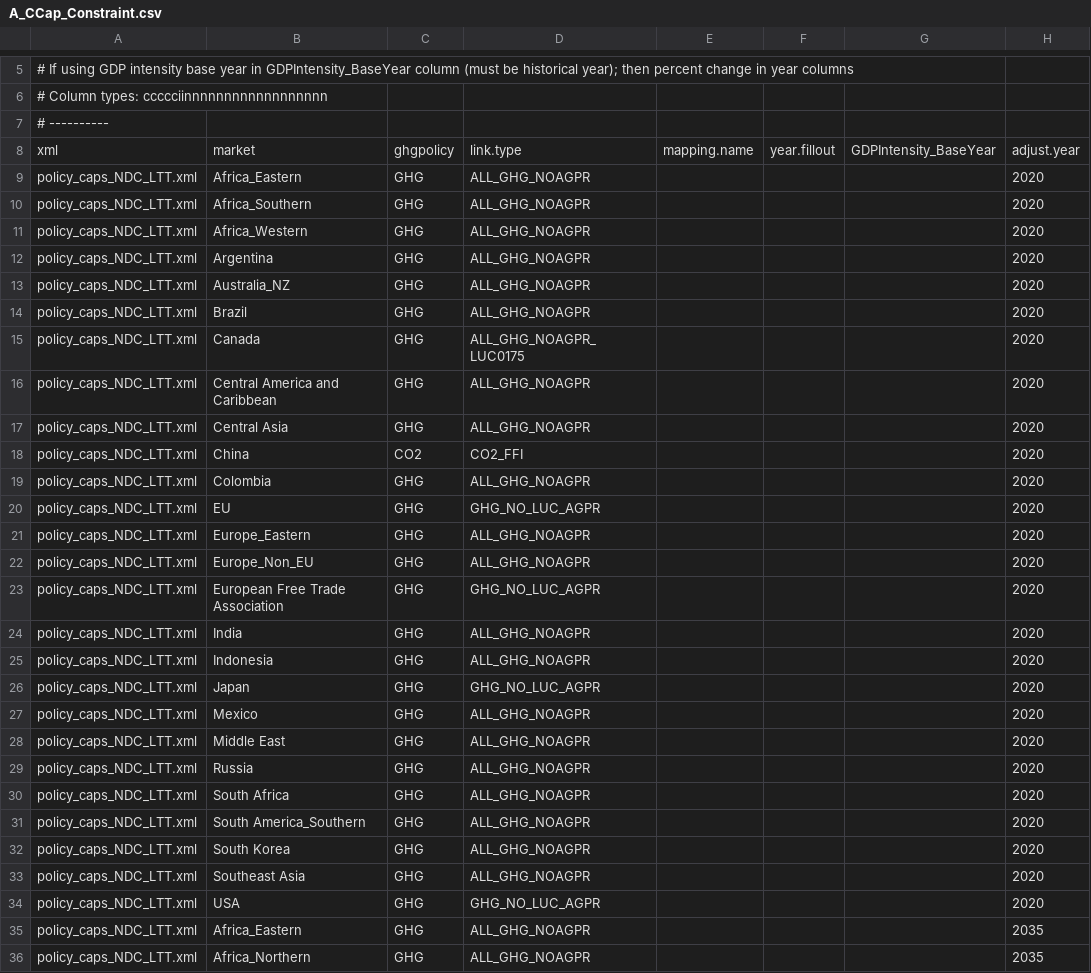
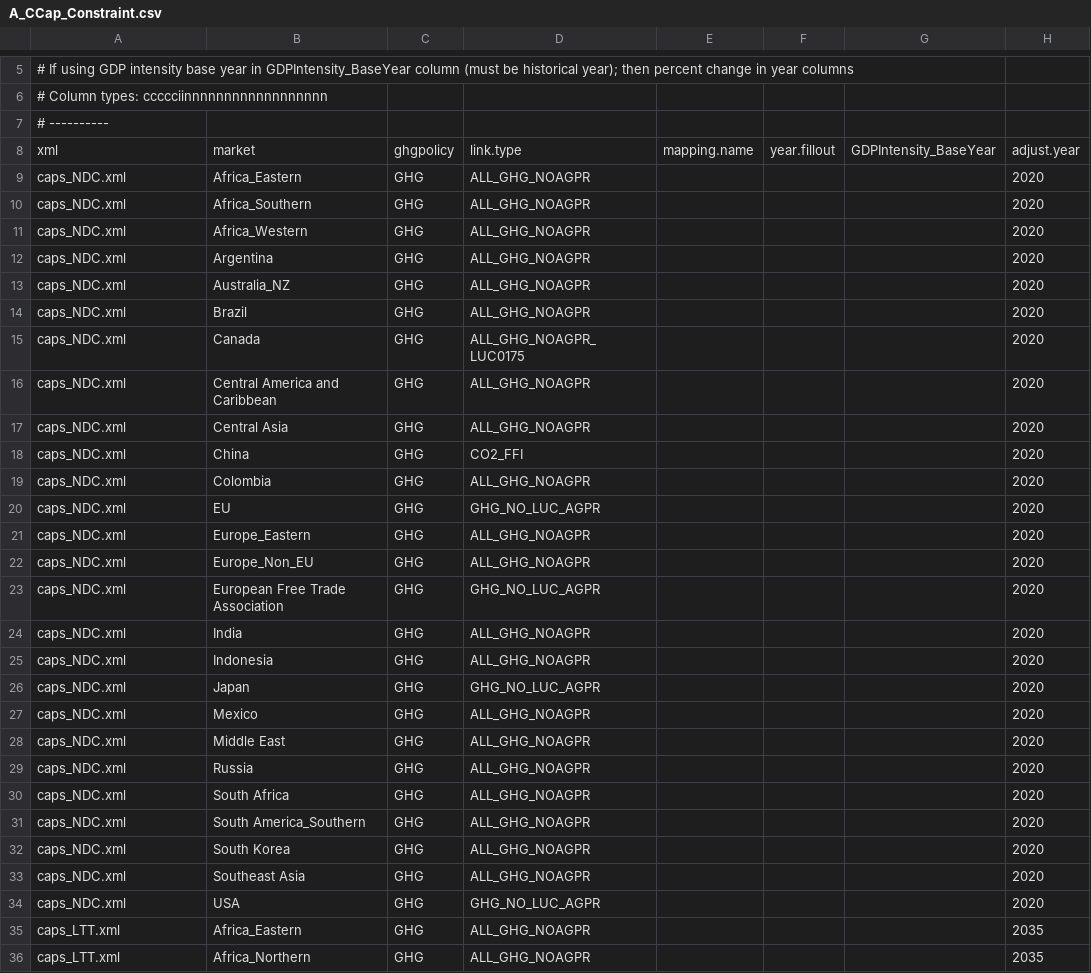
Before and after one commit to russellhz/gcam-core, a CSV file: input/gcamdata/inst/extdata/policy/A_CCap_Constraint.csv, drawn as a sheet; only a part is shown, gaps mark what is left out; the diff covers the shown part only; the diff names each change by its address in the sheet, - before the commit and + after, or states it on an @@ line.

Commit message:
caps for LTT_NDC

```diff
--- a/input/gcamdata/inst/extdata/policy/A_CCap_Constraint.csv
+++ b/input/gcamdata/inst/extdata/policy/A_CCap_Constraint.csv
-A9:A34: policy_caps_NDC_LTT.xml
+A9:A34: caps_NDC.xml
-C18: CO2
+C18: GHG
-A35:A36: policy_caps_NDC_LTT.xml
+A35:A36: caps_LTT.xml
```
Also changed, not shown: 4 added rows and 29 edited cells elsewhere in this file.
